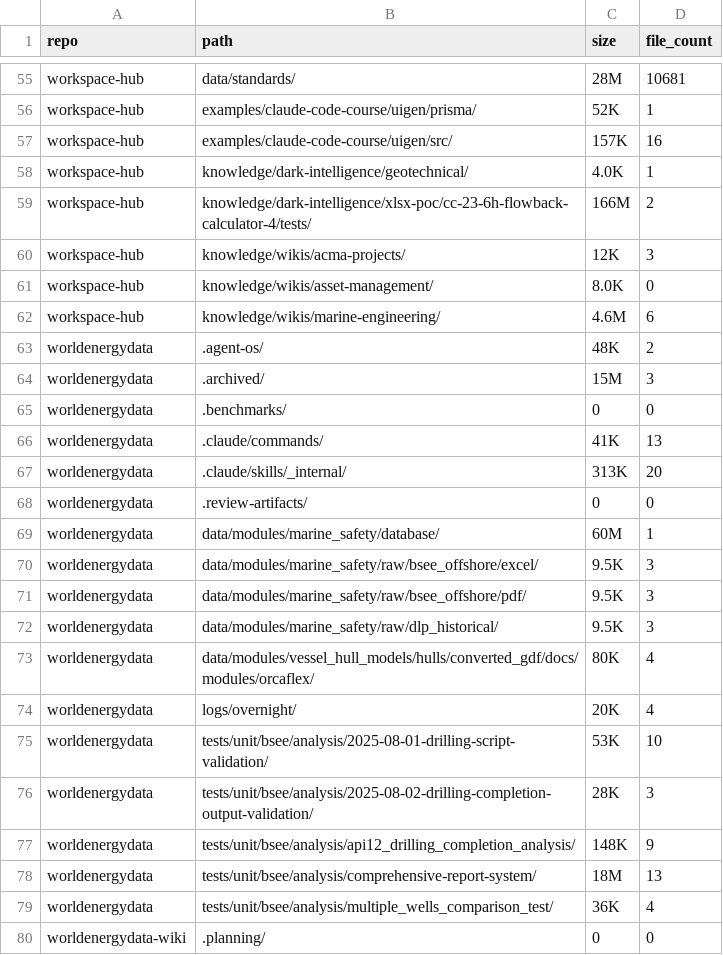
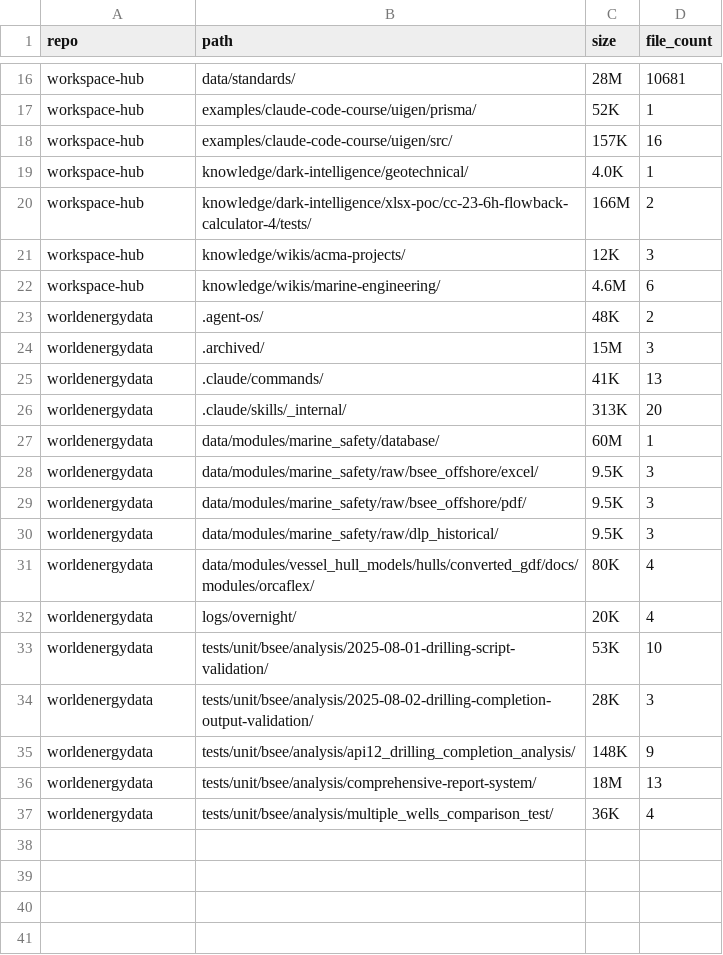
Before and after one commit to vamseeachanta/workspace-hub, a TSV file: docs/sessions/2026-06-14-untracked-residue-manifest.tsv, drawn as a sheet; only a part is shown, gaps mark what is left out; the diff covers the shown part only; the diff names each change by its address in the sheet, - before the commit and + after, or states it on an @@ line.

```diff
--- a/docs/sessions/2026-06-14-untracked-residue-manifest.tsv
+++ b/docs/sessions/2026-06-14-untracked-residue-manifest.tsv
-row 61: workspace-hub | knowledge/wikis/asset-management/ | 8.0K | 0
-row 65: worldenergydata | .benchmarks/ | 0 | 0
-row 68: worldenergydata | .review-artifacts/ | 0 | 0
-row 80: worldenergydata-wiki | .planning/ | 0 | 0
```
Also changed, not shown: 39 removed rows elsewhere in this file, 3 other files.
